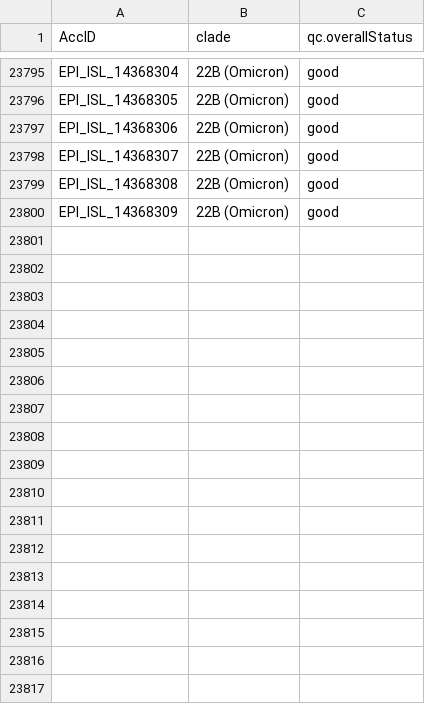
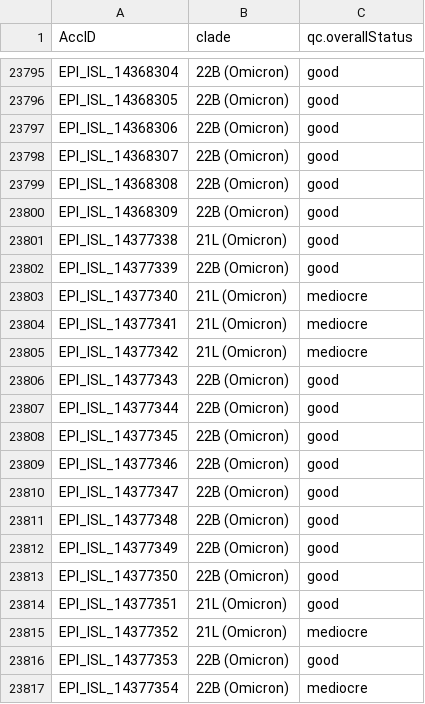
Before and after one commit to mgvi-nibm/c19-gsv, a TSV file: nextclade.tsv, drawn as a sheet; only a part is shown, gaps mark what is left out; the diff names each change by its address in the sheet, - before the commit and + after, or states it on an @@ line.

```diff
--- a/nextclade.tsv
+++ b/nextclade.tsv
+row 23801: EPI_ISL_14377338 | 21L (Omicron) | good
+row 23802: EPI_ISL_14377339 | 22B (Omicron) | good
+row 23803: EPI_ISL_14377340 | 21L (Omicron) | mediocre
+row 23804: EPI_ISL_14377341 | 21L (Omicron) | mediocre
+row 23805: EPI_ISL_14377342 | 21L (Omicron) | mediocre
+row 23806: EPI_ISL_14377343 | 22B (Omicron) | good
+row 23807: EPI_ISL_14377344 | 22B (Omicron) | good
+row 23808: EPI_ISL_14377345 | 22B (Omicron) | good
+row 23809: EPI_ISL_14377346 | 22B (Omicron) | good
+row 23810: EPI_ISL_14377347 | 22B (Omicron) | good
+row 23811: EPI_ISL_14377348 | 22B (Omicron) | good
+row 23812: EPI_ISL_14377349 | 22B (Omicron) | good
+row 23813: EPI_ISL_14377350 | 22B (Omicron) | good
+row 23814: EPI_ISL_14377351 | 21L (Omicron) | good
+row 23815: EPI_ISL_14377352 | 21L (Omicron) | mediocre
+row 23816: EPI_ISL_14377353 | 22B (Omicron) | good
+row 23817: EPI_ISL_14377354 | 22B (Omicron) | mediocre
```
Also changed, not shown: clades.csv, gender.csv, 11 other files.
